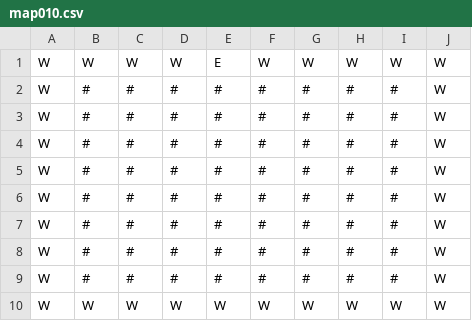
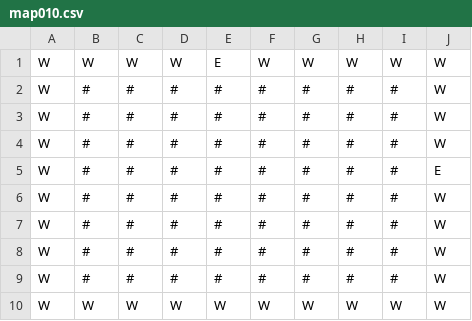
Before and after one commit to luxferre-code/SAE1.02_Thuillier_Doose, a CSV file: classes/maps/map010.csv, drawn as a sheet.

```diff
--- a/classes/maps/map010.csv
+++ b/classes/maps/map010.csv
@@ -4,3 +4,3 @@ W,#,#,#,#,#,#,#,#,W
 W,#,#,#,#,#,#,#,#,W
-W,#,#,#,#,#,#,#,#,W
+W,#,#,#,#,#,#,#,#,E
 W,#,#,#,#,#,#,#,#,W
```
Also changed, not shown: classes/maps/map001.csv, classes/maps/map011.csv, 4 other files.
